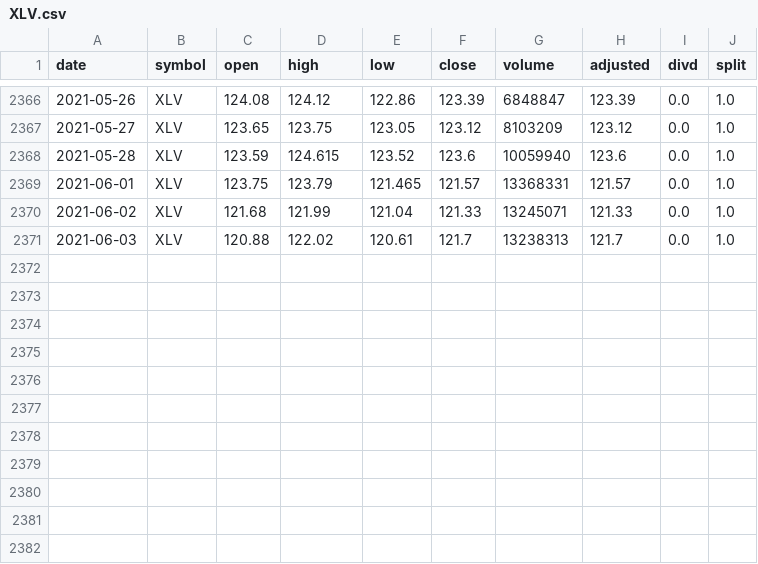
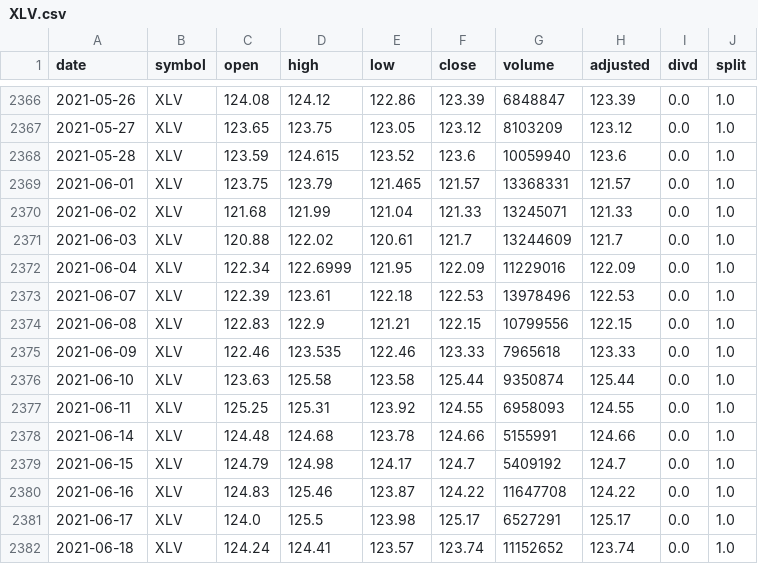
Before and after one commit to Mircea-MMXXI/azapy, a CSV file: scripts/portfolios/MkTdata/XLV.csv, drawn as a sheet; only a part is shown, gaps mark what is left out.

```diff
--- a/scripts/portfolios/MkTdata/XLV.csv
+++ b/scripts/portfolios/MkTdata/XLV.csv
@@ -2370,2 +2370,13 @@ date,symbol,open,high,low,close,volume,adjusted,divd,split
 2021-06-02,XLV,121.68,121.99,121.04,121.33,13245071,121.33,0.0,1.0
-2021-06-03,XLV,120.88,122.02,120.61,121.7,13238313,121.7,0.0,1.0
+2021-06-03,XLV,120.88,122.02,120.61,121.7,13244609,121.7,0.0,1.0
+2021-06-04,XLV,122.34,122.6999,121.95,122.09,11229016,122.09,0.0,1.0
+2021-06-07,XLV,122.39,123.61,122.18,122.53,13978496,122.53,0.0,1.0
+2021-06-08,XLV,122.83,122.9,121.21,122.15,10799556,122.15,0.0,1.0
+2021-06-09,XLV,122.46,123.535,122.46,123.33,7965618,123.33,0.0,1.0
+2021-06-10,XLV,123.63,125.58,123.58,125.44,9350874,125.44,0.0,1.0
+2021-06-11,XLV,125.25,125.31,123.92,124.55,6958093,124.55,0.0,1.0
+2021-06-14,XLV,124.48,124.68,123.78,124.66,5155991,124.66,0.0,1.0
+2021-06-15,XLV,124.79,124.98,124.17,124.7,5409192,124.7,0.0,1.0
+2021-06-16,XLV,124.83,125.46,123.87,124.22,11647708,124.22,0.0,1.0
+2021-06-17,XLV,124.0,125.5,123.98,125.17,6527291,125.17,0.0,1.0
+2021-06-18,XLV,124.24,124.41,123.57,123.74,11152652,123.74,0.0,1.0
```
Also changed, not shown: scripts/portfolios/MkTdata/GLD.csv, scripts/portfolios/MkTdata/PSJ.csv, 27 other files.
